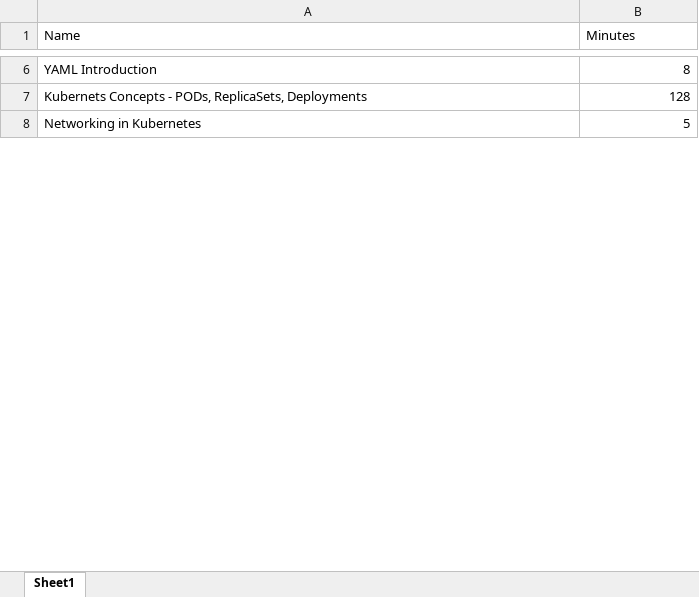
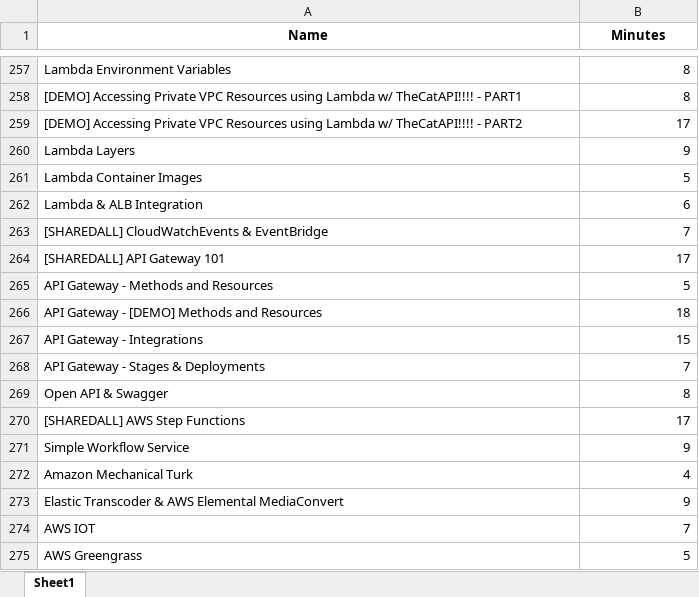
Before and after one commit to mjki4hj3/get-scheduled, an Excel workbook: data/src-data.xlsx, sheet Sheet1, drawn as a sheet; only a part is shown, gaps mark what is left out; values as stored, in another font and other column widths than the file's, no borders; removed rows and columns are numbered as before the commit, all else as after; the diff covers the shown part only; the diff names each change by its address in the sheet, - before the commit and + after, or states it on an @@ line.

Commit message:
add src-data for adrian cantril co2

```diff
--- a/data/src-data.xlsx (sheet Sheet1)
+++ b/data/src-data.xlsx (sheet Sheet1)
@@ A1:B1 bold: off → on, alignment: left → center @@
-A257 (Name): YAML Introduction
+A257 (Name): Lambda Environment Variables
-row 7: Kubernets Concepts - PODs, ReplicaSets, Deployments | 128
+row 258: [DEMO] Accessing Private VPC Resources using Lambda w/ TheCatAPI!!!! - PART1 | 8
+row 259: [DEMO] Accessing Private VPC Resources using Lambda w/ TheCatAPI!!!! - PART2 | 17
+row 260: Lambda Layers | 9
-A261 (Name): Networking in Kubernetes
+A261 (Name): Lambda Container Images
+row 262: Lambda & ALB Integration | 6
+row 263: [SHAREDALL] CloudWatchEvents & EventBridge | 7
+row 264: [SHAREDALL] API Gateway 101 | 17
+row 265: API Gateway - Methods and Resources | 5
+row 266: API Gateway - [DEMO] Methods and Resources | 18
+row 267: API Gateway - Integrations | 15
+row 268: API Gateway - Stages & Deployments | 7
+row 269: Open API & Swagger | 8
+row 270: [SHAREDALL] AWS Step Functions | 17
+row 271: Simple Workflow Service | 9
+row 272: Amazon Mechanical Turk | 4
+row 273: Elastic Transcoder & AWS Elemental MediaConvert | 9
+row 274: AWS IOT | 7
+row 275: AWS Greengrass | 5
```
Also changed, not shown: 379 added rows, 3 removed rows and 5 edited cells elsewhere in this sheet, 1 other file.
